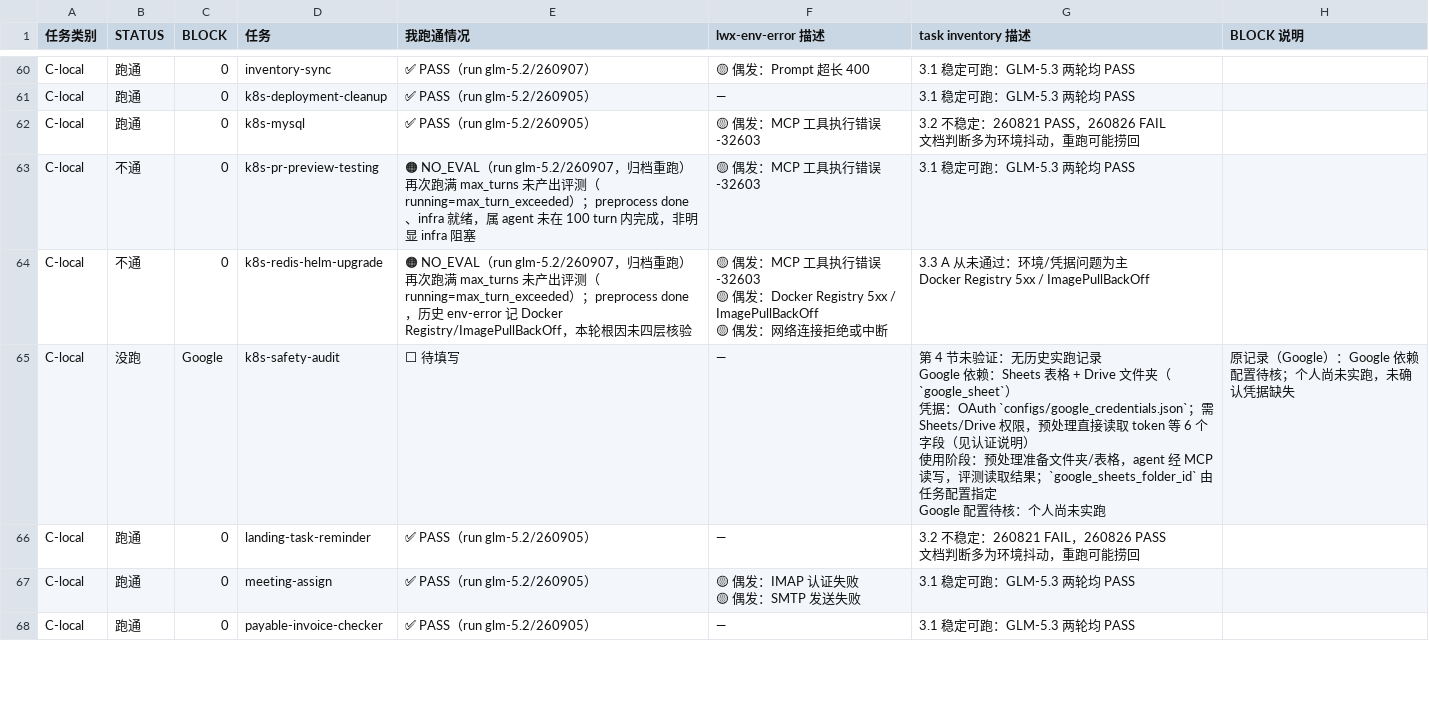
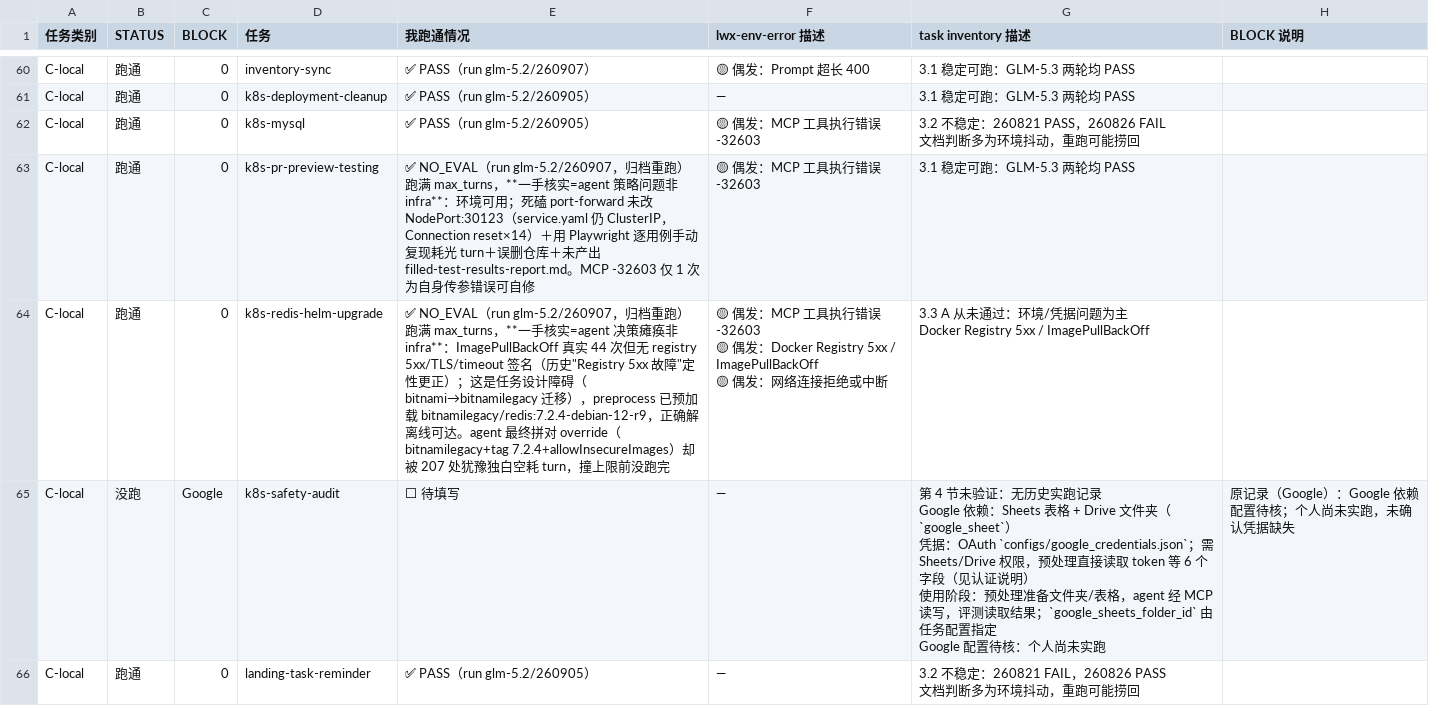
Before and after one commit to izhx/Toolathlon, a CSV file: docs/task-debug-progress.csv, drawn as a sheet; only a part is shown, gaps mark what is left out; the shorter side is filled out with more unchanged rows.

Commit message:
update task debug

```diff
--- a/docs/task-debug-progress.csv
+++ b/docs/task-debug-progress.csv
@@ -191,9 +191,9 @@ C-local,跑通,0,k8s-mysql,✅ PASS（run glm-5.2/260905）,🟡 偶发：MCP
 文档判断多为环境抖动，重跑可能捞回",
-C-local,不通,0,k8s-pr-preview-testing,"🟠 NO_EVAL（run glm-5.2/260907，归档重跑）
-再次跑满 max_turns 未产出评测（running=max_turn_exceeded）；preprocess done、infra 就绪，属 agent 未在 100 turn 内完成，非明显 infra 阻塞",🟡 偶发：MCP 工具执行错误 -32603,3.1 稳定可跑：GLM-5.3 两轮均 PASS,
-C-local,不通,0,k8s-redis-helm-upgrade,"🟠 NO_EVAL（run glm-5.2/260907，归档重跑）
-再次跑满 max_turns 未产出评测（running=max_turn_exceeded）；preprocess done，历史 env-error 记 Docker Registry/ImagePullBackOff，本轮根因未四层核验","🟡 偶发：MCP 工具执行错误 -32603
-🟡 偶发：Docker Registry 5xx / ImagePullBackOff
-🟡 偶发：网络连接拒绝或中断","3.3 A 从未通过：环境/凭据问题为主
-Docker Registry 5xx / ImagePullBackOff",
+C-local,跑通,0,k8s-pr-preview-testing,"✅ NO_EVAL（run glm-5.2/260907，归档重跑）
+跑满 max_turns，**一手核实=agent 策略问题非 infra**：环境可用；死磕 port-forward 未改 NodePort:30123（service.yaml 仍 ClusterIP，Connection reset×14）＋用 Playwright 逐用例手动复现耗光 turn＋误删仓库＋未产出 filled-test-results-report.md。MCP -32603 仅 1 次为自身传参错误可自修",🟡 偶发：MCP 工具执行错误 -32603,3.1 稳定可跑：GLM-5.3 两轮均 PASS,
+C-local,跑通,0,k8s-redis-helm-upgrade,"✅ NO_EVAL（run glm-5.2/260907，归档重跑）
+跑满 max_turns，**一手核实=agent 决策瘫痪非 infra**：ImagePullBackOff 真实 44 次但无 registry 5xx/TLS/timeout 签名（历史""Registry 5xx 故障""定性更正）；这是任务设计障碍（bitnami→bitnamilegacy 迁移），preprocess 已预加载 bitnamilegacy/redis:7.2.4-debian-12-r9，正确解离线可达。agent 最终拼对 override（bitnamilegacy+tag 7.2.4+allowInsecureImages）却被 207 处犹豫独白空耗 turn，撞上限前没跑完","🟡 偶发：MCP 工具执行错误 -32603
+🟡 偶发：Docker Registry 5xx / ImagePullBackOff
+🟡 偶发：网络连接拒绝或中断","3.3 A 从未通过：环境/凭据问题为主
+Docker Registry 5xx / ImagePullBackOff",
 C-local,没跑,Google,k8s-safety-audit,⬜ 待填写,—,"第 4 节未验证：无历史实跑记录
```
Also changed, not shown: 1 other file.
